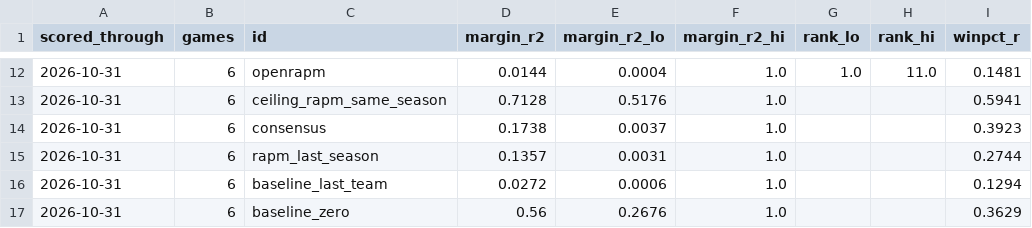
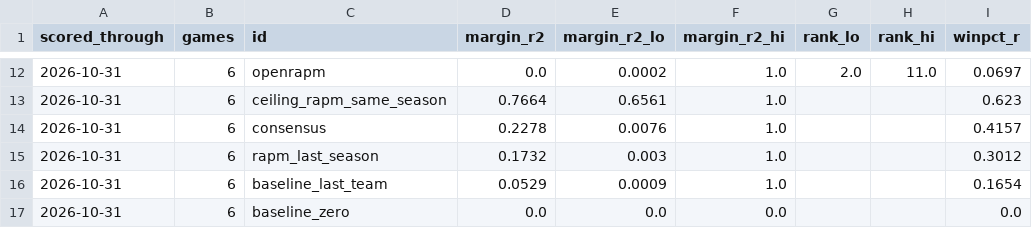
Before and after one commit to lumahoops/hoop-impact-bench, a CSV file: live/results/daily_history.csv, drawn as a sheet; only a part is shown, gaps mark what is left out; the diff covers the shown part only.

```diff
--- a/live/results/daily_history.csv
+++ b/live/results/daily_history.csv
@@ -12,6 +12,6 @@ scored_through,games,id,margin_r2,margin_r2_lo,margin_r2_hi,rank_lo,rank_hi,winp
-2026-10-31,6,openrapm,0.0144,0.0004,1.0,1.0,11.0,0.1481
-2026-10-31,6,ceiling_rapm_same_season,0.7128,0.5176,1.0,,,0.5941
-2026-10-31,6,consensus,0.1738,0.0037,1.0,,,0.3923
-2026-10-31,6,rapm_last_season,0.1357,0.0031,1.0,,,0.2744
-2026-10-31,6,baseline_last_team,0.0272,0.0006,1.0,,,0.1294
-2026-10-31,6,baseline_zero,0.56,0.2676,1.0,,,0.3629
+2026-10-31,6,openrapm,0.0,0.0002,1.0,2.0,11.0,0.0697
+2026-10-31,6,ceiling_rapm_same_season,0.7664,0.6561,1.0,,,0.623
+2026-10-31,6,consensus,0.2278,0.0076,1.0,,,0.4157
+2026-10-31,6,rapm_last_season,0.1732,0.003,1.0,,,0.3012
+2026-10-31,6,baseline_last_team,0.0529,0.0009,1.0,,,0.1654
+2026-10-31,6,baseline_zero,0.0,0.0,0.0,,,0.0
```
Also changed, not shown: 3 added rows, 3 removed rows and 23 edited cells elsewhere in this file, live/results/daily_games.csv, live/results/frozen_games.csv, 3 other files.
